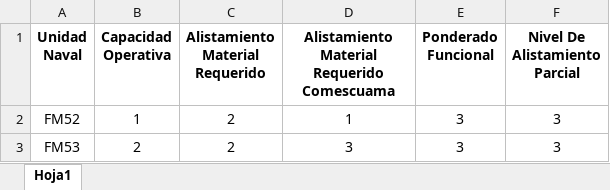
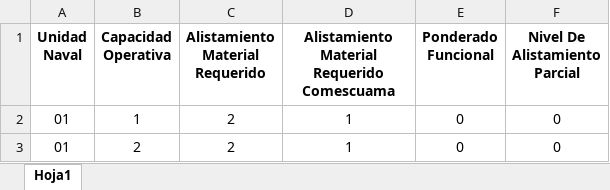
Before and after one commit to Martinweschevargas/siesmar, an Excel workbook: WebApplication3/wwwroot/Formatos/ComescuamaAlistamientoMaterial.xlsx, sheet Hoja1, drawn as a sheet; values as stored, in another font and other column widths than the file's, no borders; the diff names each change by its address in the sheet, - before the commit and + after, or states it on an @@ line.

Commit message:
Diperadmon/Comescuama

```diff
--- a/WebApplication3/wwwroot/Formatos/ComescuamaAlistamientoMaterial.xlsx (sheet Hoja1)
+++ b/WebApplication3/wwwroot/Formatos/ComescuamaAlistamientoMaterial.xlsx (sheet Hoja1)
-A2 (Unidad Naval): FM52
+A2 (Unidad Naval): 01
-E2:E3 (Ponderado Funcional): 3
+E2:E3 (Ponderado Funcional): 0
-F2:F3 (Nivel De Alistamiento Parcial): 3
+F2:F3 (Nivel De Alistamiento Parcial): 0
-A3 (Unidad Naval): FM53
+A3 (Unidad Naval): 01
-D3: 3
+D3: 1
```
Also changed, not shown: WebApplication3/wwwroot/Formatos/ComescuamaAlistCombustibleLubricante.xlsx, WebApplication3/wwwroot/Formatos/ComescuamaEvaluacionAlistEntrenamiento.xlsx, 37 other files.
